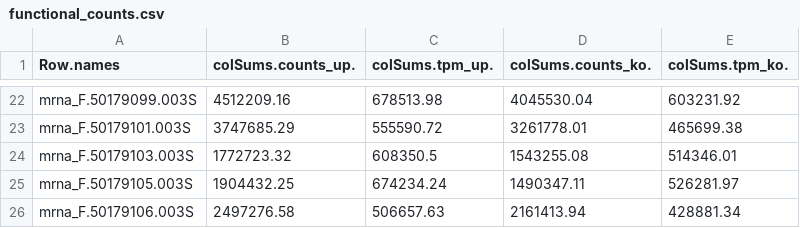
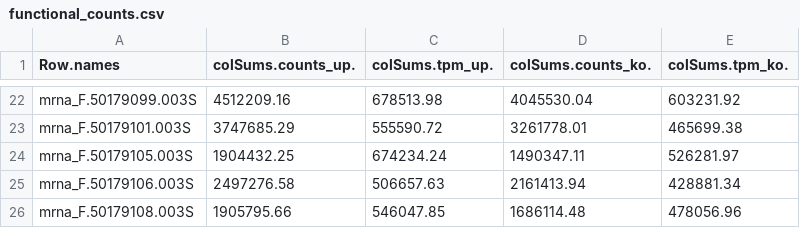
Before and after one commit to alouyakis/locho_study, a CSV file: tables/seq_counts/functional_counts.csv, drawn as a sheet; only a part is shown, gaps mark what is left out; the shorter side is filled out with more unchanged rows.

Commit message:
fixing

```diff
--- a/tables/seq_counts/functional_counts.csv
+++ b/tables/seq_counts/functional_counts.csv
@@ -23,3 +23,2 @@ mrna_F.50179099.003S,4512209.16,678513.98,4045530.04,603231.92
 mrna_F.50179101.003S,3747685.29,555590.72,3261778.01,465699.38
-mrna_F.50179103.003S,1772723.32,608350.5,1543255.08,514346.01
 mrna_F.50179105.003S,1904432.25,674234.24,1490347.11,526281.97
```
